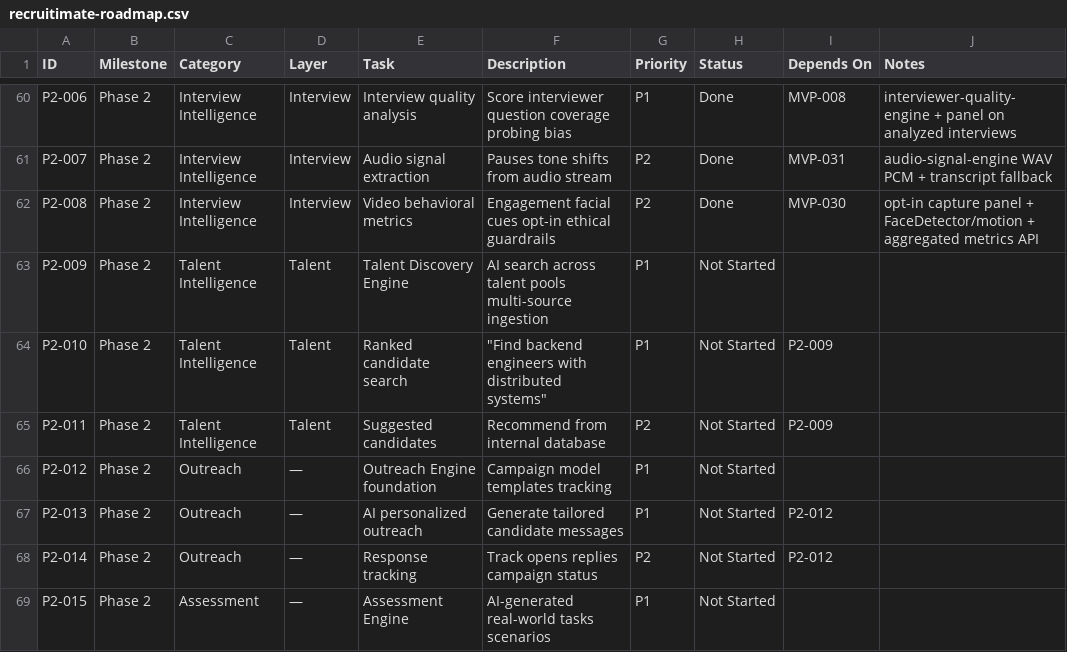
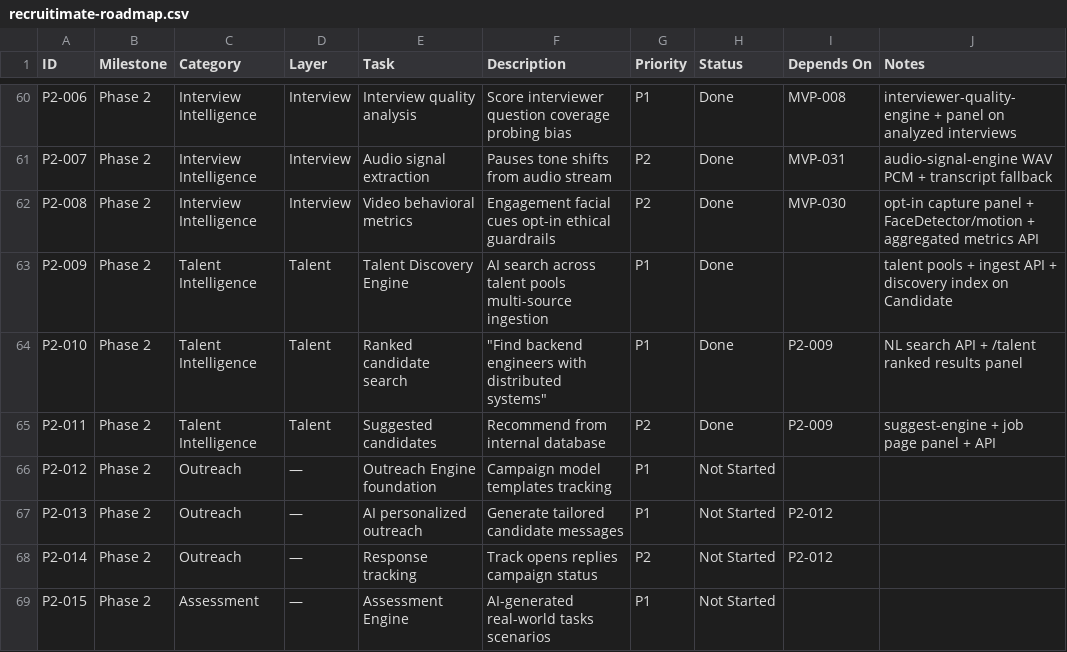
Before and after one commit to UsmanArken/recruitimate, a CSV file: docs/recruitimate-roadmap.csv, drawn as a sheet; only a part is shown, gaps mark what is left out.

```diff
--- a/docs/recruitimate-roadmap.csv
+++ b/docs/recruitimate-roadmap.csv
@@ -62,5 +62,5 @@ P2-007,Phase 2,Interview Intelligence,Interview,Audio signal extraction,Pauses t
 P2-008,Phase 2,Interview Intelligence,Interview,Video behavioral metrics,Engagement facial cues opt-in ethical guardrails,P2,Done,MVP-030,opt-in capture panel + FaceDetector/motion + aggregated metrics API
-P2-009,Phase 2,Talent Intelligence,Talent,Talent Discovery Engine,AI search across talent pools multi-source ingestion,P1,Not Started,,
-P2-010,Phase 2,Talent Intelligence,Talent,Ranked candidate search,"""Find backend engineers with distributed systems""",P1,Not Started,P2-009,
-P2-011,Phase 2,Talent Intelligence,Talent,Suggested candidates,Recommend from internal database,P2,Not Started,P2-009,
+P2-009,Phase 2,Talent Intelligence,Talent,Talent Discovery Engine,AI search across talent pools multi-source ingestion,P1,Done,,talent pools + ingest API + discovery index on Candidate
+P2-010,Phase 2,Talent Intelligence,Talent,Ranked candidate search,"""Find backend engineers with distributed systems""",P1,Done,P2-009,NL search API + /talent ranked results panel
+P2-011,Phase 2,Talent Intelligence,Talent,Suggested candidates,Recommend from internal database,P2,Done,P2-009,suggest-engine + job page panel + API
 P2-012,Phase 2,Outreach,—,Outreach Engine foundation,Campaign model templates tracking,P1,Not Started,,
```
Also changed, not shown: 31 other files.
